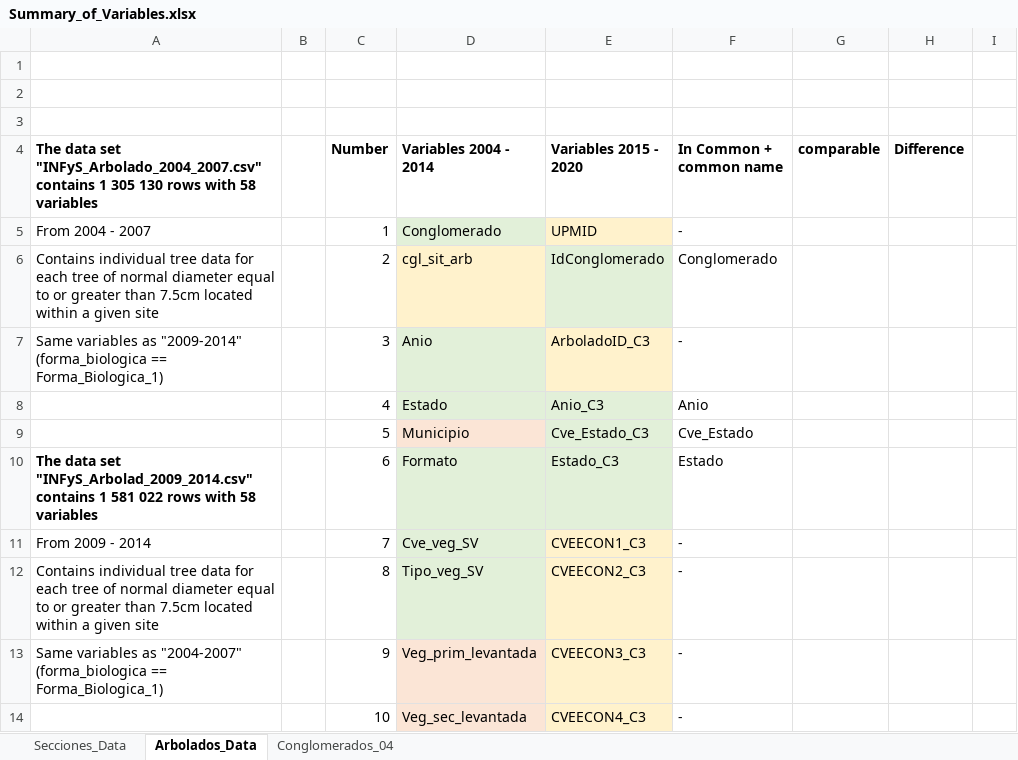
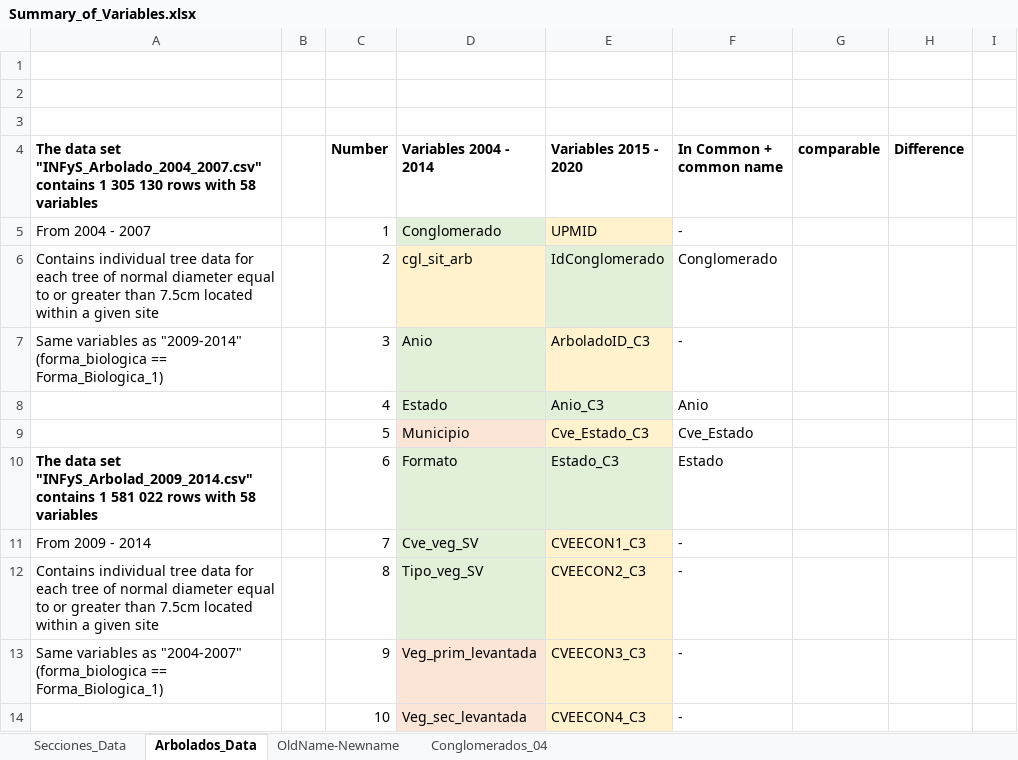
Before and after one commit to samhuhnke/MxForest, an Excel workbook: data/Summary_of_Variables.xlsx, sheet Arbolados_Data, drawn as a sheet; only a part is shown; values as stored, in another font and other column widths than the file's, no borders; the diff covers the shown part only; the diff names each change by its address in the sheet, - before the commit and + after, or states it on an @@ line.

Commit message:
added sheet to Summary providing in depth information about the initially selected variables of the 'Arbolado' datasets

```diff
--- a/data/Summary_of_Variables.xlsx (sheet Arbolados_Data)
+++ b/data/Summary_of_Variables.xlsx (sheet Arbolados_Data)
+sheet tab: OldName-Newname
-E9 fill: #E2F0D9
+E9 fill: #FFF2CC
```
Also changed, not shown: 9 edited cells elsewhere in this sheet.
